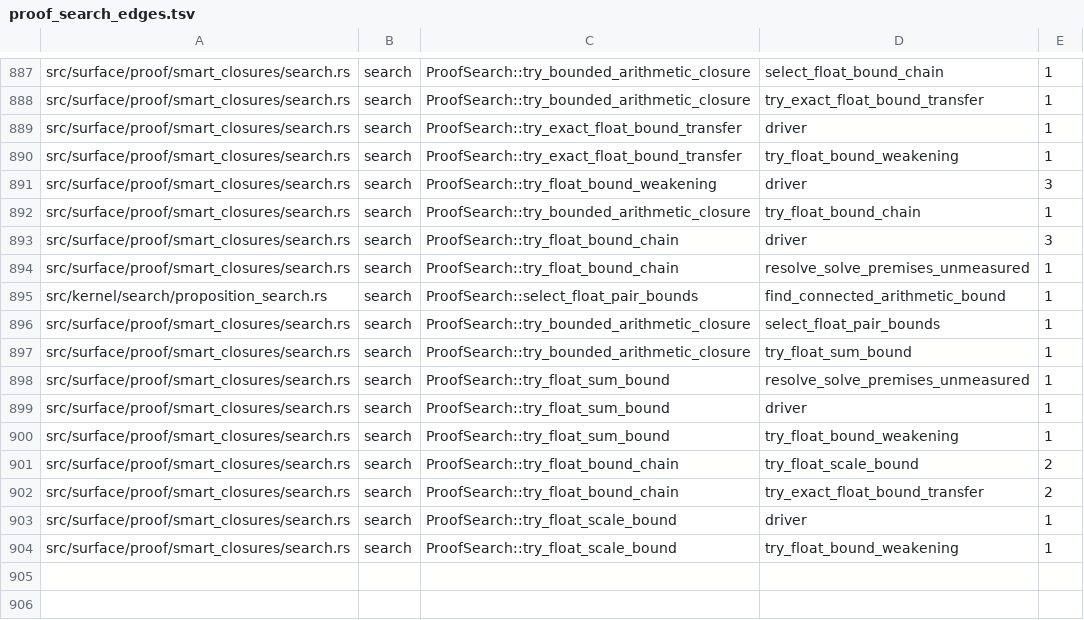
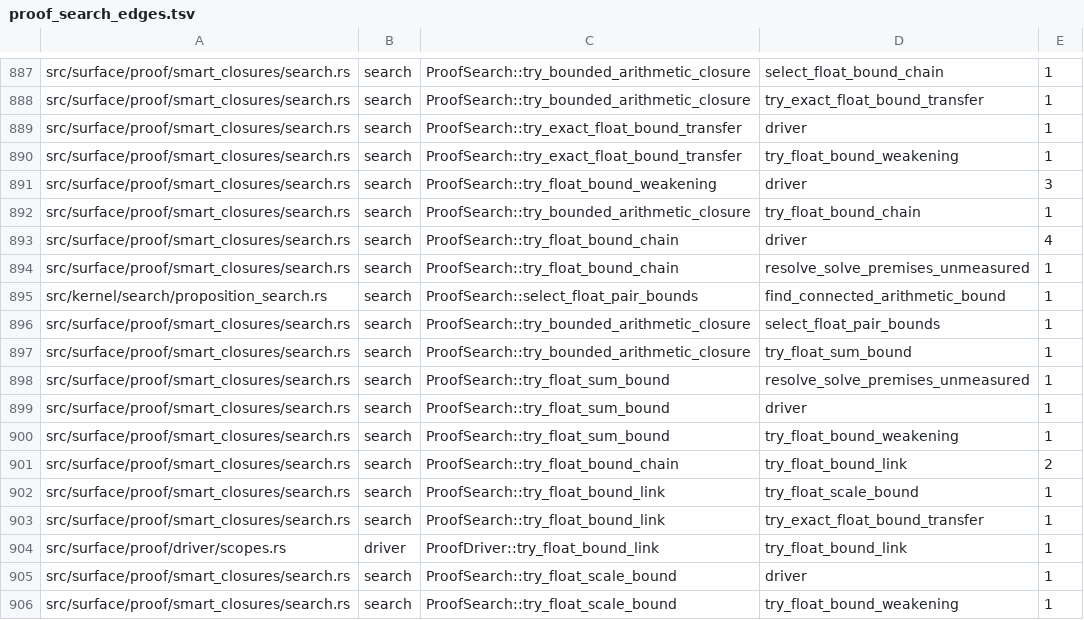
Before and after one commit to clicklang/click, a TSV file: build_support/proof_search_edges.tsv, drawn as a sheet; only a part is shown, gaps mark what is left out.

Commit message:
Join rounded float links through the owned proof scope

```diff
--- a/build_support/proof_search_edges.tsv
+++ b/build_support/proof_search_edges.tsv
@@ -892,3 +892,3 @@ src/surface/proof/smart_closures/search.rs	search	ProofSearch::try_float_bound_w
 src/surface/proof/smart_closures/search.rs	search	ProofSearch::try_bounded_arithmetic_closure	try_float_bound_chain	1
-src/surface/proof/smart_closures/search.rs	search	ProofSearch::try_float_bound_chain	driver	3
+src/surface/proof/smart_closures/search.rs	search	ProofSearch::try_float_bound_chain	driver	4
 src/surface/proof/smart_closures/search.rs	search	ProofSearch::try_float_bound_chain	resolve_solve_premises_unmeasured	1
@@ -900,4 +900,6 @@ src/surface/proof/smart_closures/search.rs	search	ProofSearch::try_float_sum_bou
 src/surface/proof/smart_closures/search.rs	search	ProofSearch::try_float_sum_bound	try_float_bound_weakening	1
-src/surface/proof/smart_closures/search.rs	search	ProofSearch::try_float_bound_chain	try_float_scale_bound	2
-src/surface/proof/smart_closures/search.rs	search	ProofSearch::try_float_bound_chain	try_exact_float_bound_transfer	2
+src/surface/proof/smart_closures/search.rs	search	ProofSearch::try_float_bound_chain	try_float_bound_link	2
+src/surface/proof/smart_closures/search.rs	search	ProofSearch::try_float_bound_link	try_float_scale_bound	1
+src/surface/proof/smart_closures/search.rs	search	ProofSearch::try_float_bound_link	try_exact_float_bound_transfer	1
+src/surface/proof/driver/scopes.rs	driver	ProofDriver::try_float_bound_link	try_float_bound_link	1
 src/surface/proof/smart_closures/search.rs	search	ProofSearch::try_float_scale_bound	driver	1
```
Also changed, not shown: 4 other files.
